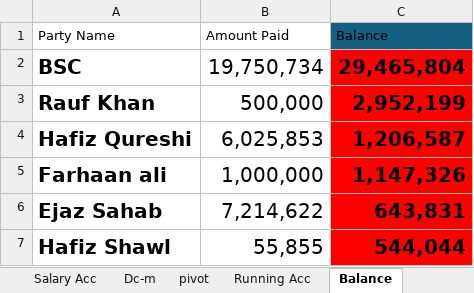
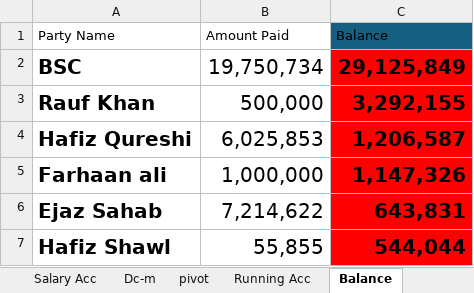
Before and after one commit to omerrazzaq4/Alhamd_April, an Excel workbook: Factory_Khata_April.xlsx, sheet Balance, drawn as a sheet; only a part is shown; values as stored, in another font and other column widths than the file's, no borders; conditional formats and table styles not drawn; the diff names each change by its address in the sheet, - before the commit and + after, or states it on an @@ line.

```diff
--- a/Factory_Khata_April.xlsx (sheet Balance)
+++ b/Factory_Khata_April.xlsx (sheet Balance)
-C2 (Balance): 29,465,804
+C2 (Balance): 29,125,849
-C3 (Balance): 2,952,199
+C3 (Balance): 3,292,155
```
Also changed, not shown: sheet Billing, sheet ledger.
